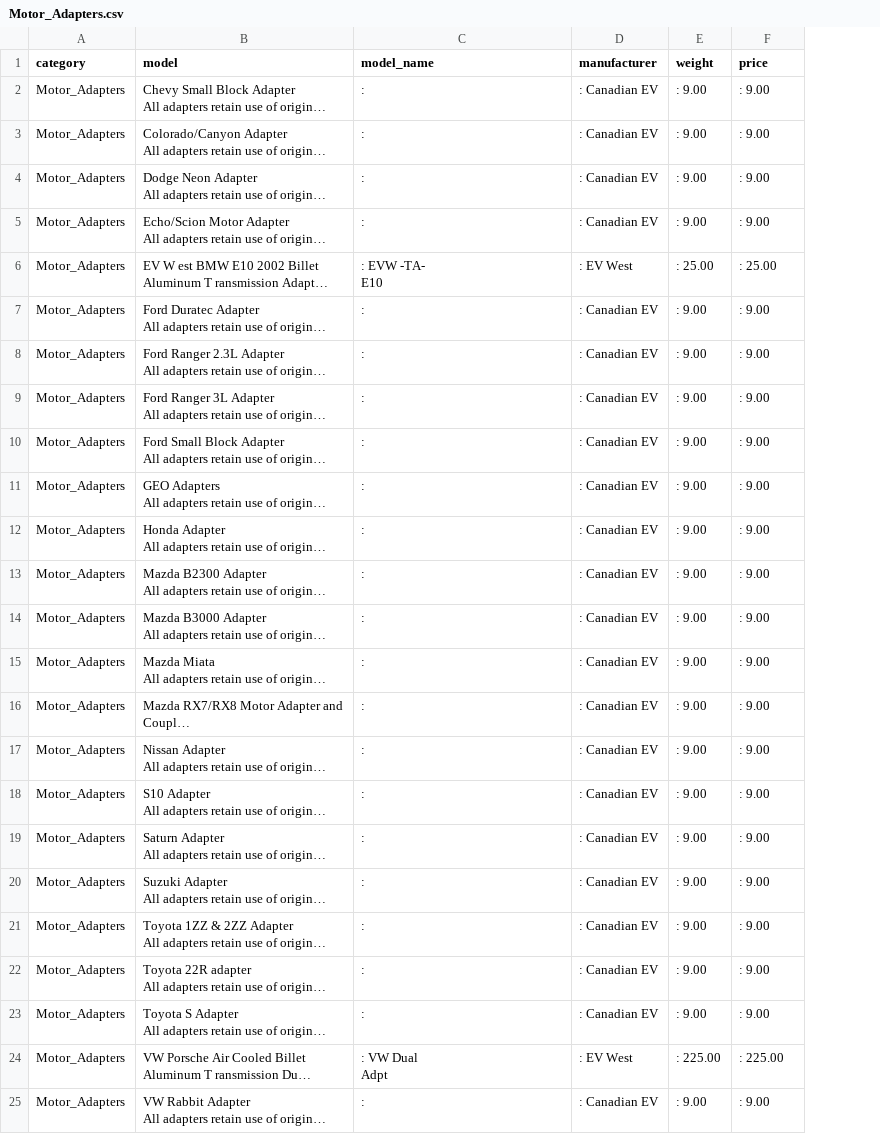
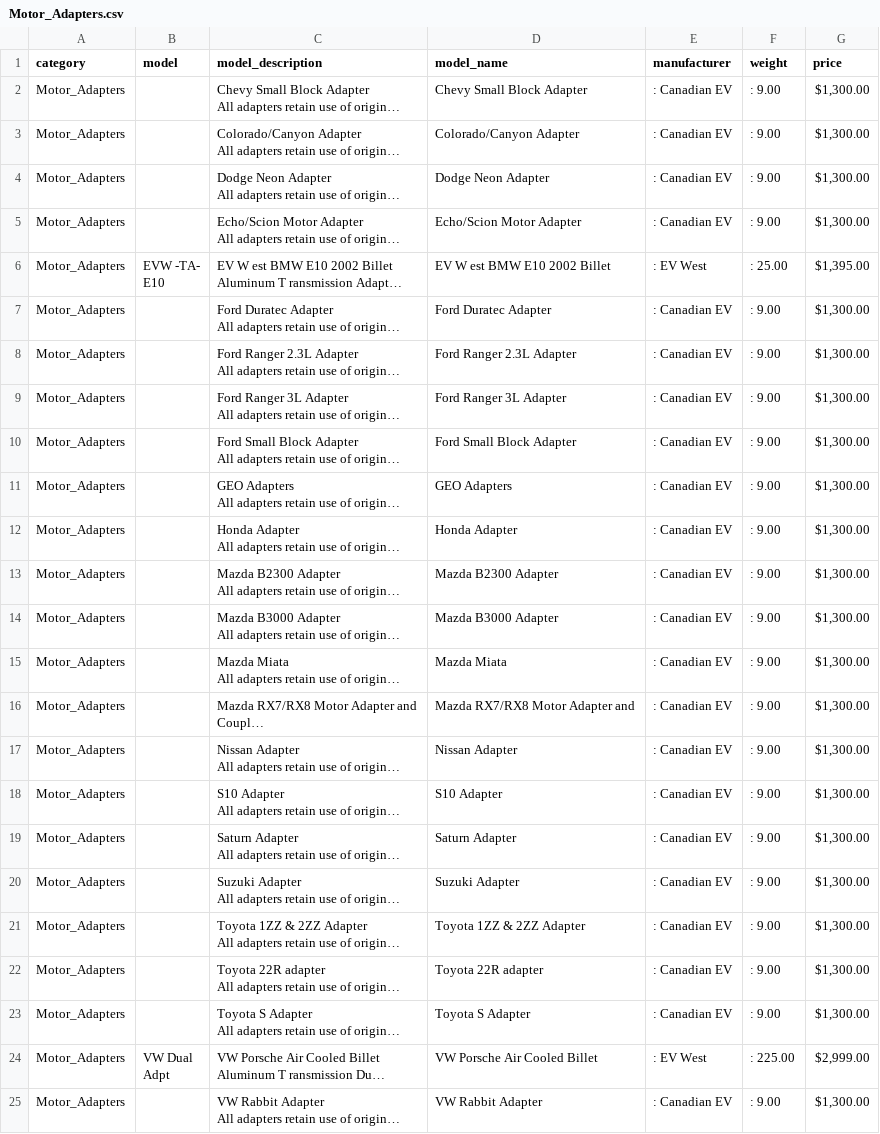
Before and after one commit to hicranA/partsUnlimitedDW, a CSV file: data/ew_csv/Motor_Adapters.csv, drawn as a sheet; long unchanged cells end in …; addresses are those after the commit; ↵ is a line break in a cell; the diff names each change by its address in the sheet, - before the commit and + after, or states it on an @@ line.

```diff
--- a/data/ew_csv/Motor_Adapters.csv
+++ b/data/ew_csv/Motor_Adapters.csv
+column B (model), rows 6-24: EVW -TA- ↵ E10 |  |  |  |  |  |  |  |  |  |  |  |  |  |  |  |  |  | VW Dual ↵ Adpt
-C1: model
+C1: model_description
-D2 (model_name): :
+D2 (model_name): Chevy Small Block Adapter
-G2:G5 (price): : 9.00
+G2:G5 (price): $1,300.00
-D3 (model_name): :
+D3 (model_name): Colorado/Canyon Adapter
-D4 (model_name): :
+D4 (model_name): Dodge Neon Adapter
-D5 (model_name): :
+D5 (model_name): Echo/Scion Motor Adapter
-D6 (model_name): : EVW -TA- ↵ E10
+D6 (model_name): EV W est BMW E10 2002 Billet
-G6 (price): : 25.00
+G6 (price): $1,395.00
-D7 (model_name): :
+D7 (model_name): Ford Duratec Adapter
-G7:G23 (price): : 9.00
+G7:G23 (price): $1,300.00
-D8 (model_name): :
+D8 (model_name): Ford Ranger 2.3L Adapter
-D9 (model_name): :
+D9 (model_name): Ford Ranger 3L Adapter
-D10 (model_name): :
+D10 (model_name): Ford Small Block Adapter
-D11 (model_name): :
+D11 (model_name): GEO Adapters
-D12 (model_name): :
+D12 (model_name): Honda Adapter
-D13 (model_name): :
+D13 (model_name): Mazda B2300 Adapter
-D14 (model_name): :
+D14 (model_name): Mazda B3000 Adapter
-D15 (model_name): :
+D15 (model_name): Mazda Miata
-D16 (model_name): :
+D16 (model_name): Mazda RX7/RX8 Motor Adapter and
-D17 (model_name): :
+D17 (model_name): Nissan Adapter
-D18 (model_name): :
+D18 (model_name): S10 Adapter
-D19 (model_name): :
+D19 (model_name): Saturn Adapter
-D20 (model_name): :
+D20 (model_name): Suzuki Adapter
-D21 (model_name): :
+D21 (model_name): Toyota 1ZZ & 2ZZ Adapter
-D22 (model_name): :
+D22 (model_name): Toyota 22R adapter
-D23 (model_name): :
+D23 (model_name): Toyota S Adapter
-D24 (model_name): : VW Dual ↵ Adpt
+D24 (model_name): VW Porsche Air Cooled Billet
-G24 (price): : 225.00
+G24 (price): $2,999.00
-D25 (model_name): :
+D25 (model_name): VW Rabbit Adapter
-G25 (price): : 9.00
+G25 (price): $1,300.00
```
Also changed, not shown: data/evWest.csv, data/ew_csv/Controller_Accessories.csv, 16 other files.
